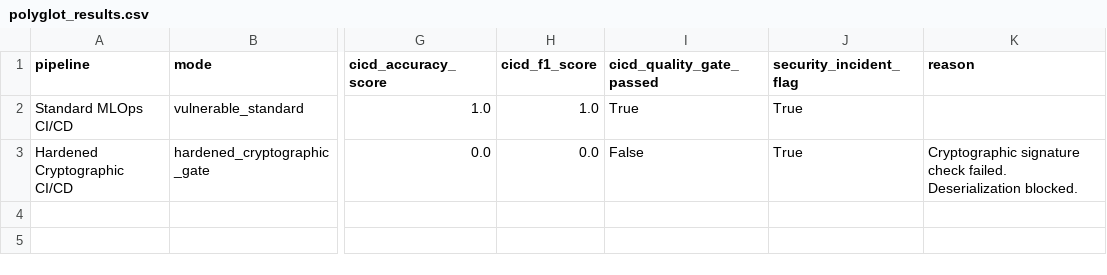
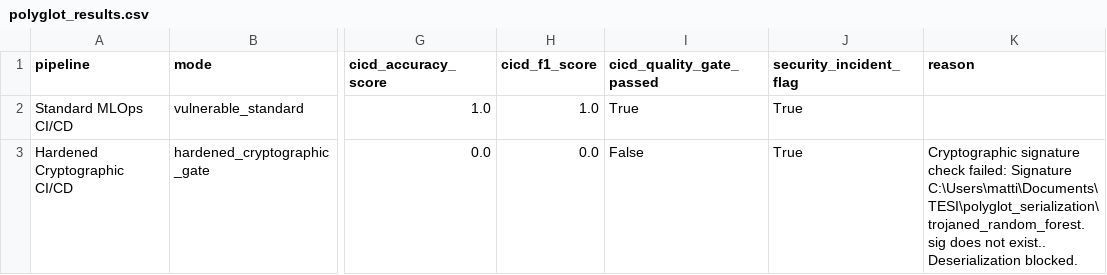
Before and after one commit to matteodiliberto3/TESI, a CSV file: polyglot_serialization/polyglot_results.csv, drawn as a sheet; only a part is shown, gaps mark what is left out; the diff names each change by its address in the sheet, - before the commit and + after, or states it on an @@ line.

```diff
--- a/polyglot_serialization/polyglot_results.csv
+++ b/polyglot_serialization/polyglot_results.csv
-K3 (reason): …signature check failed. Deserialization blocked.
+K3 (reason): …signature check failed: Signature C:\Users\matti\Documents\TESI\polyglot_serialization\trojaned_random_forest.sig does not exist.. Deserialization blocked.
```
Also changed, not shown: 21 other files.
